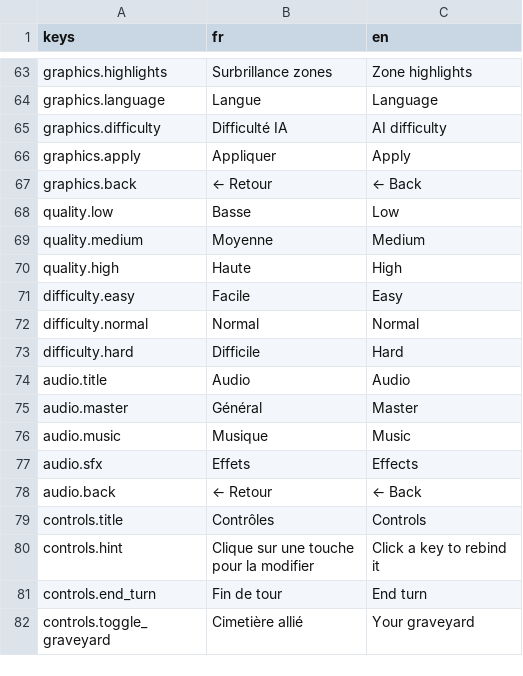
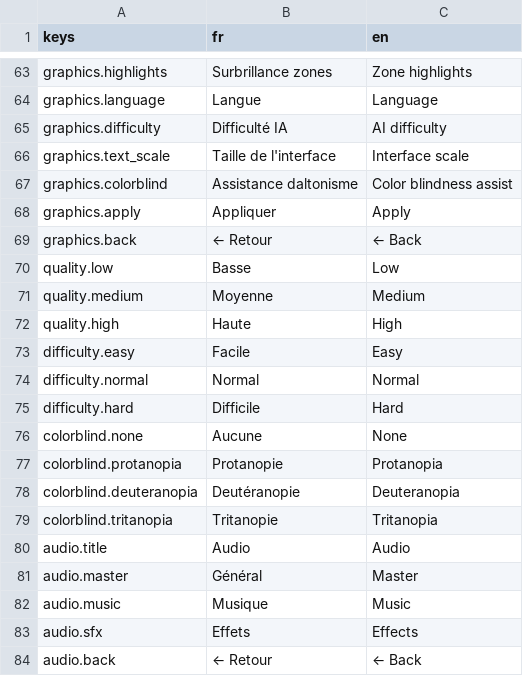
Before and after one commit to Nicolas82200/Wyrdane, a CSV file: translations/game.csv, drawn as a sheet; only a part is shown, gaps mark what is left out; the shorter side is filled out with more unchanged rows; the diff names each change by its address in the sheet, - before the commit and + after, or states it on an @@ line.

Commit message:
feat: add accessibility settings (UI scale + color blindness assist)
Add an interface scale slider (85%-130%, applied via window content scale
factor) and a color blindness assist filter (protanopia/deuteranopia/
tritanopia) to the Graphics settings menu, backed by a full-screen shader
overlay that persists across scene changes.

```diff
--- a/translations/game.csv
+++ b/translations/game.csv
+row 66: graphics.text_scale | Taille de l'interface | Interface scale
+row 67: graphics.colorblind | Assistance daltonisme | Color blindness assist
+row 76: colorblind.none | Aucune | None
+row 77: colorblind.protanopia | Protanopie | Protanopia
+row 78: colorblind.deuteranopia | Deutéranopie | Deuteranopia
+row 79: colorblind.tritanopia | Tritanopie | Tritanopia
```
Also changed, not shown: 7 other files.
